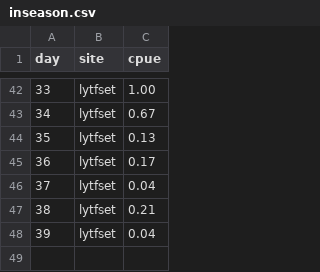
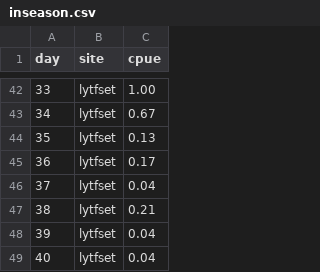
Before and after one commit to amoeba/2016-yukon-forecasting, a CSV file: data/inseason.csv, drawn as a sheet; only a part is shown, gaps mark what is left out; the diff names each change by its address in the sheet, - before the commit and + after, or states it on an @@ line.

Commit message:
Update with July 10 data

```diff
--- a/data/inseason.csv
+++ b/data/inseason.csv
+row 49: 40 | lytfset | 0.04
```
Also changed, not shown: daily_forecast/estimated.csv, 2 other files.
